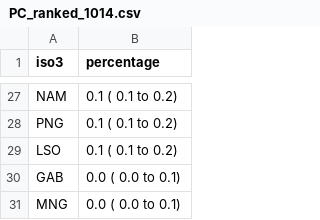
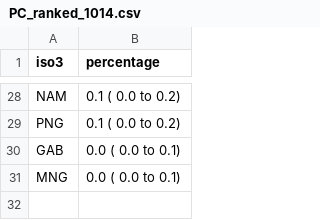
Before and after one commit to petedodd/adotb, a CSV file: outdata/PC_ranked_1014.csv, drawn as a sheet; only a part is shown, gaps mark what is left out; removed rows and columns are numbered as before the commit, all else as after; the diff covers the shown part only; the diff names each change by its address in the sheet, - before the commit and + after, or states it on an @@ line.

```diff
--- a/outdata/PC_ranked_1014.csv
+++ b/outdata/PC_ranked_1014.csv
-B28:B29 (percentage): 0.1 ( 0.1 to 0.2)
+B28:B29 (percentage): 0.1 ( 0.0 to 0.2)
-row 29: LSO | 0.1 ( 0.1 to 0.2)
```
Also changed, not shown: 9 added rows, 8 removed rows and 16 edited cells elsewhere in this file, outdata/CDR.csv, outdata/PC_ranked_1519.csv, 19 other files.
